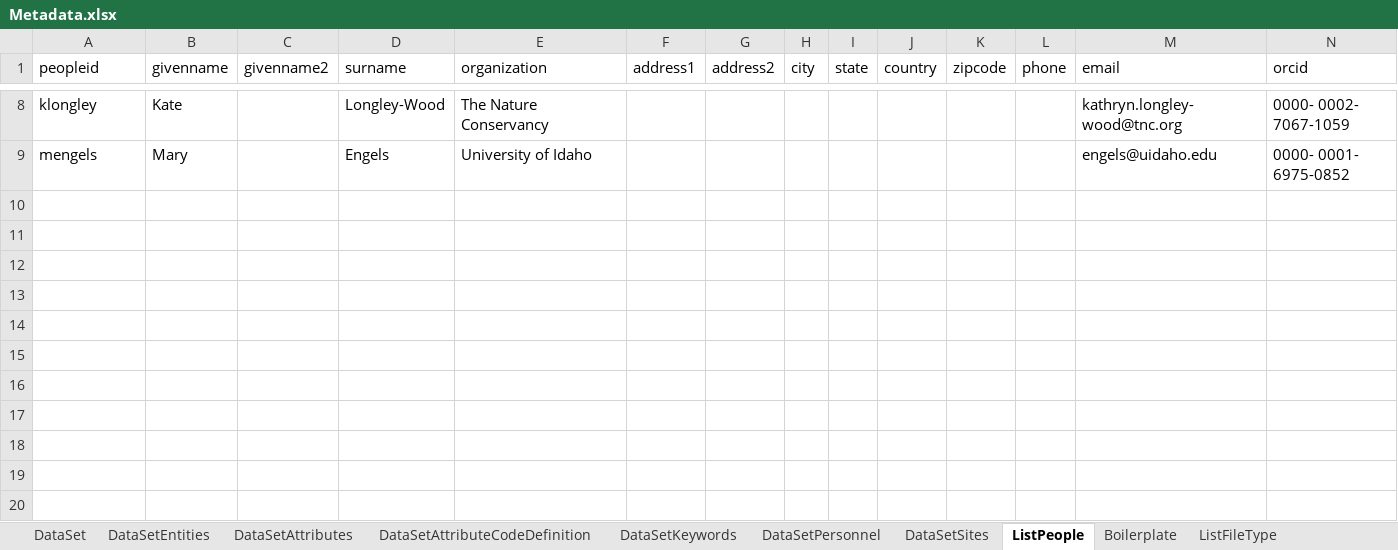
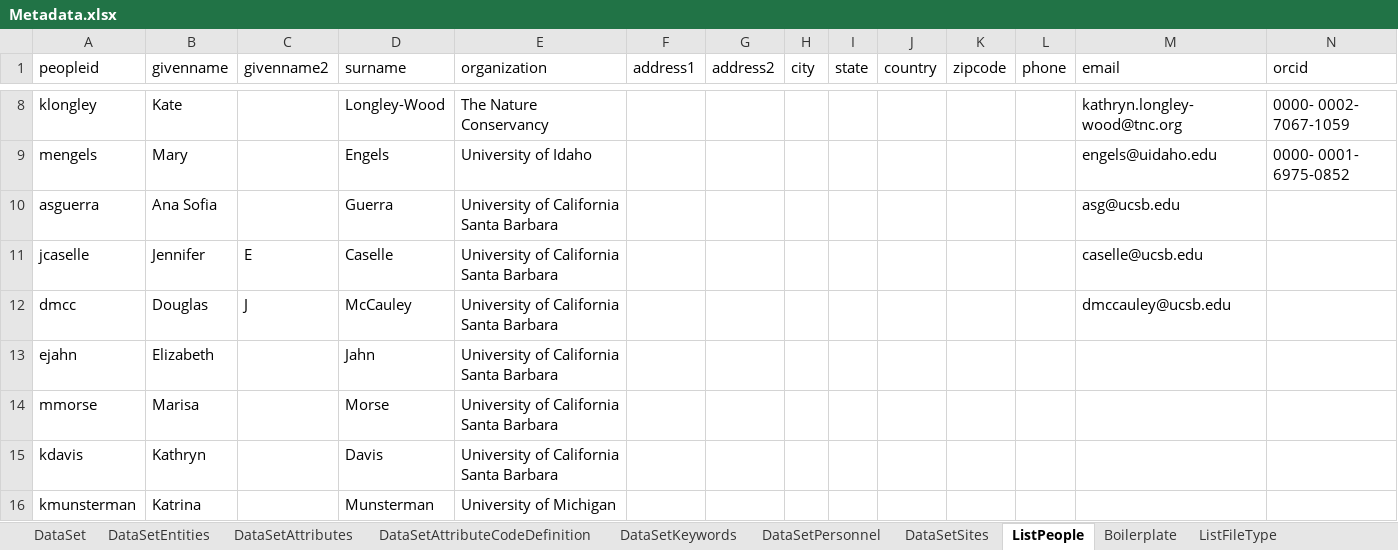
Before and after one commit to padl-project/template-repo, an Excel workbook: 4.project.XX/Metadata.xlsx, sheet ListPeople, drawn as a sheet; only a part is shown, gaps mark what is left out; values as stored, in another font and other column widths than the file's, no borders; the diff names each change by its address in the sheet, - before the commit and + after, or states it on an @@ line.

Commit message:
+ keyword table and table description table in metadata doc updates in eml creation process

```diff
--- a/4.project.XX/Metadata.xlsx (sheet ListPeople)
+++ b/4.project.XX/Metadata.xlsx (sheet ListPeople)
+row 10: asguerra | Ana Sofia |  | Guerra | University of California Santa Barbara |  |  |  |  |  |  |  | asg@ucsb.edu
+row 11: jcaselle | Jennifer | E | Caselle | University of California Santa Barbara |  |  |  |  |  |  |  | caselle@ucsb.edu
+row 12: dmcc | Douglas | J | McCauley | University of California Santa Barbara |  |  |  |  |  |  |  | dmccauley@ucsb.edu
+row 13: ejahn | Elizabeth |  | Jahn | University of California Santa Barbara
+row 14: mmorse | Marisa |  | Morse | University of California Santa Barbara
+row 15: kdavis | Kathryn |  | Davis | University of California Santa Barbara
+row 16: kmunsterman | Katrina |  | Munsterman | University of Michigan
```
Also changed, not shown: 3 other files.
